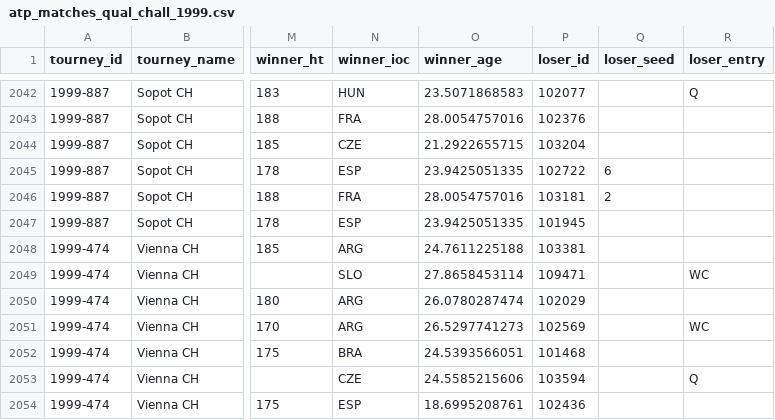
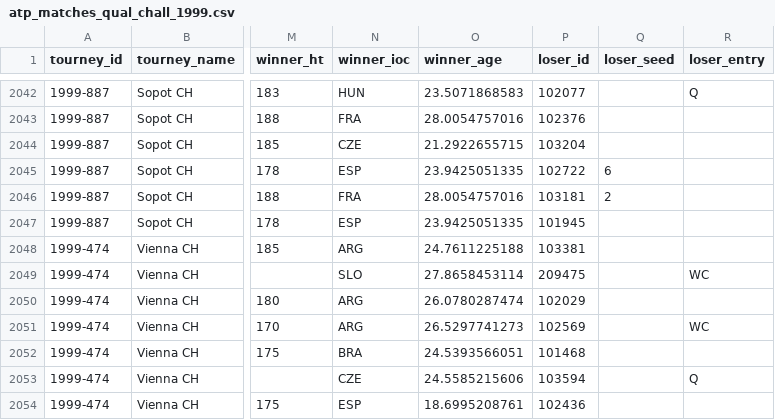
Before and after one commit to JeffSackmann/tennis_atp, a CSV file: atp_matches_qual_chall_1999.csv, drawn as a sheet; only a part is shown, gaps mark what is left out; the diff covers the shown part only; the diff names each change by its address in the sheet, - before the commit and + after, or states it on an @@ line.

```diff
--- a/atp_matches_qual_chall_1999.csv
+++ b/atp_matches_qual_chall_1999.csv
-P2049 (loser_id): 109471
+P2049 (loser_id): 209475
```
Also changed, not shown: 22 edited cells elsewhere in this file, atp_matches_qual_chall_1994.csv, atp_matches_qual_chall_2002.csv, 43 other files.
